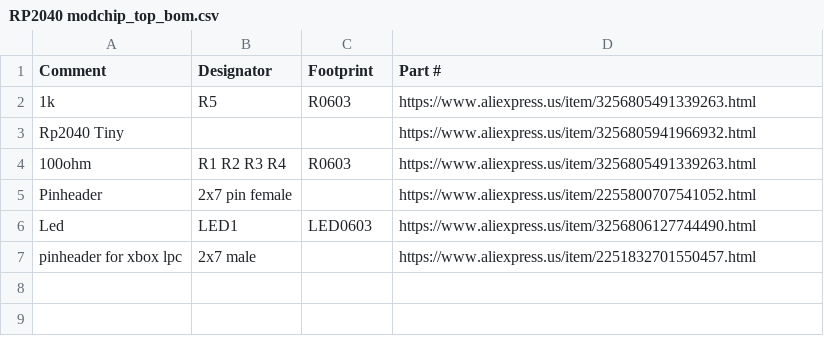
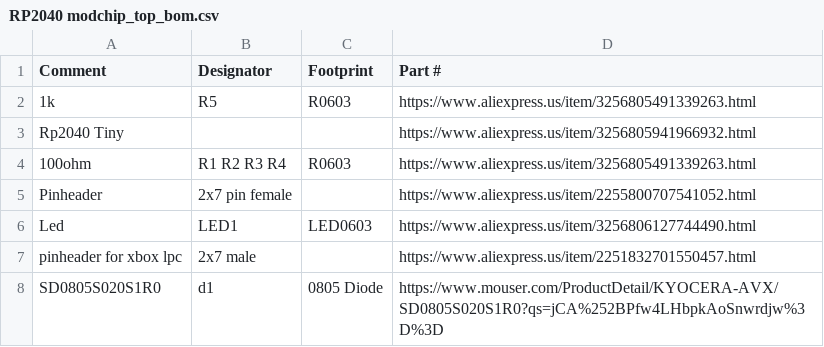
Before and after one commit to modzvilleusa/Modxo-PCB-for-Rp2040-tiny, a CSV file: RP2040 modchip_top_bom.csv, drawn as a sheet; the diff names each change by its address in the sheet, - before the commit and + after, or states it on an @@ line.

Commit message:
Add files via upload
Added diode to BOM

```diff
--- a/RP2040 modchip_top_bom.csv
+++ b/RP2040 modchip_top_bom.csv
+row 8: SD0805S020S1R0 | d1 | 0805 Diode | https://www.mouser.com/ProductDetail/KYOCERA-AVX/SD0805S020S1R0?qs=jCA%252BPfw4LHbpkAoSnwrdjw%3D%3D
```
